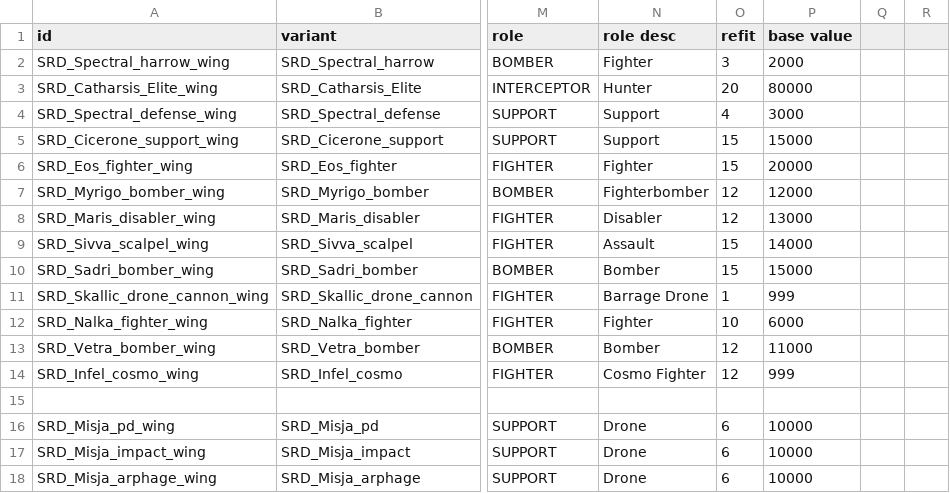
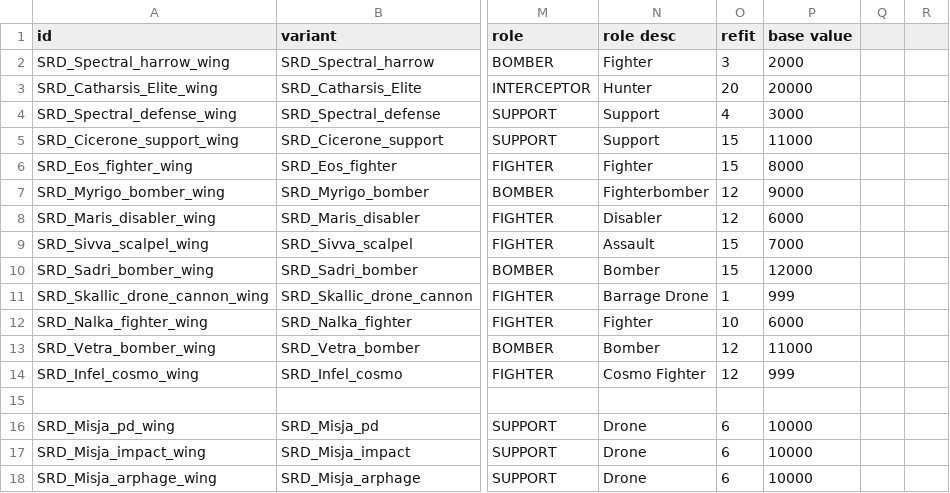
Before and after one commit to niatahl/sylphon, a CSV file: data/hulls/wing_data.csv, drawn as a sheet; only a part is shown, gaps mark what is left out; the diff names each change by its address in the sheet, - before the commit and + after, or states it on an @@ line.

```diff
--- a/data/hulls/wing_data.csv
+++ b/data/hulls/wing_data.csv
-P3 (base value): 80000
+P3 (base value): 20000
-P5 (base value): 15000
+P5 (base value): 11000
-P6 (base value): 20000
+P6 (base value): 8000
-P7 (base value): 12000
+P7 (base value): 9000
-P8 (base value): 13000
+P8 (base value): 6000
-P9 (base value): 14000
+P9 (base value): 7000
-P10 (base value): 15000
+P10 (base value): 12000
```
Also changed, not shown: 1 other file.
